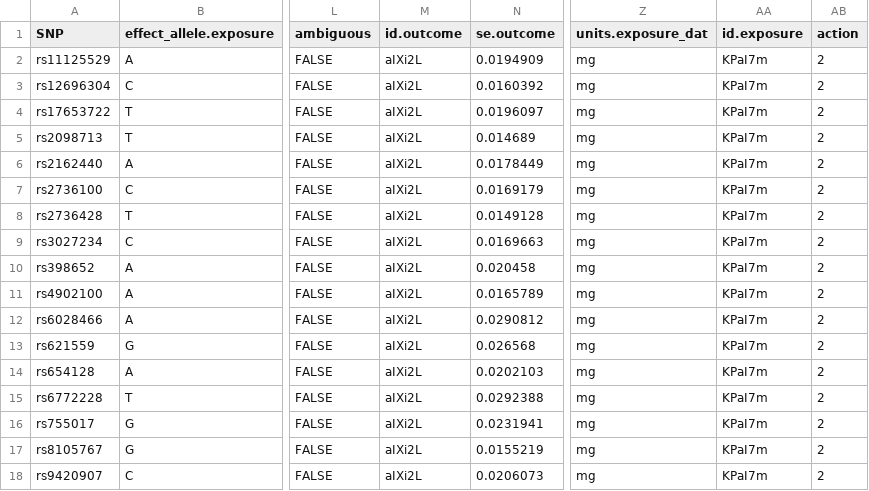
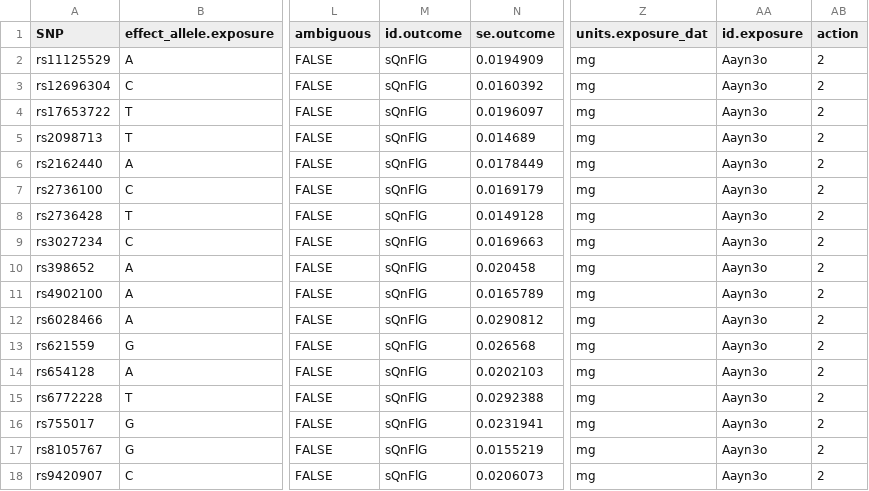
Before and after one commit to zhouqian177/MR_101, a CSV file: 02.analysis/harmonised.csv, drawn as a sheet; only a part is shown, gaps mark what is left out; the diff names each change by its address in the sheet, - before the commit and + after, or states it on an @@ line.

```diff
--- a/02.analysis/harmonised.csv
+++ b/02.analysis/harmonised.csv
-M2:M18 (id.outcome): aIXi2L
+M2:M18 (id.outcome): sQnFlG
-AA2:AA18 (id.exposure): KPaI7m
+AA2:AA18 (id.exposure): Aayn3o
```
Also changed, not shown: 5 other files.
